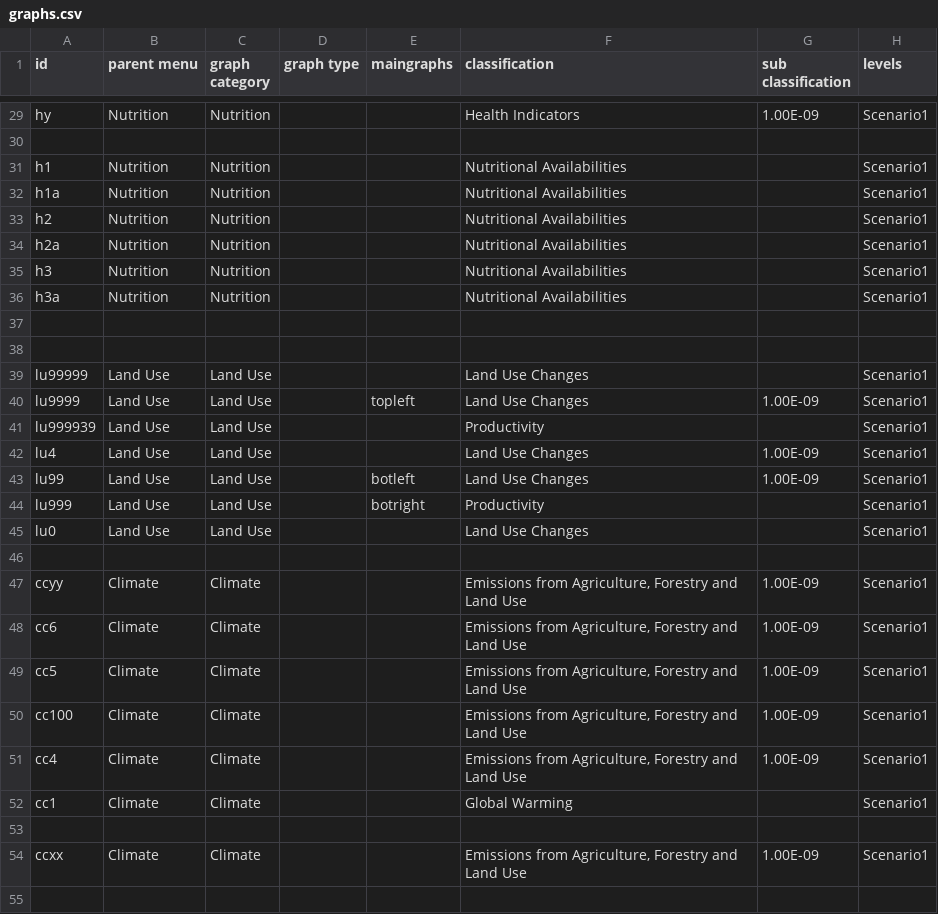
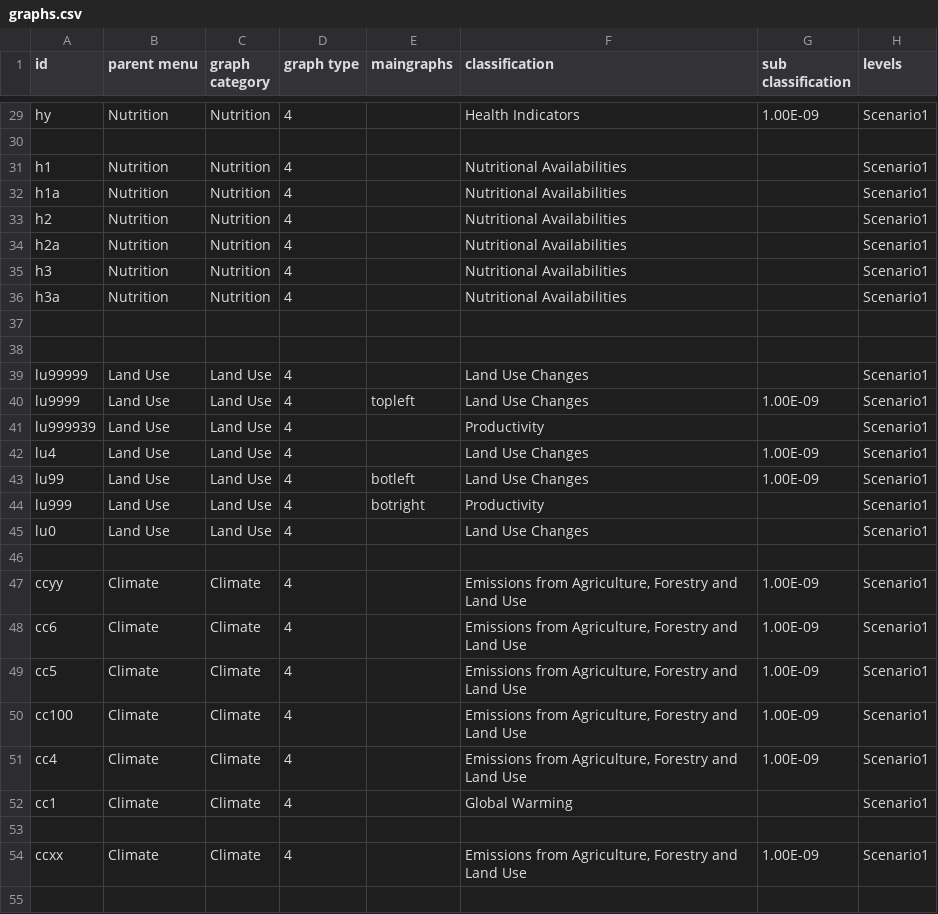
Before and after one commit to climatechoice/felix, a CSV file: config/graphs.csv, drawn as a sheet; only a part is shown, gaps mark what is left out; the diff covers the shown part only; the diff names each change by its address in the sheet, - before the commit and + after, or states it on an @@ line.

Commit message:
Feature for Multigraphs
Allows for Individualized graph layout per page

```diff
--- a/config/graphs.csv
+++ b/config/graphs.csv
-D29 (graph type): (empty)
+D29 (graph type): 4
-D31:D36 (graph type): (empty)
+D31:D36 (graph type): 4
-D39:D45 (graph type): (empty)
+D39:D45 (graph type): 4
-D47:D52 (graph type): (empty)
+D47:D52 (graph type): 4
-D54 (graph type): (empty)
+D54 (graph type): 4
```
Also changed, not shown: 99 edited cells elsewhere in this file, config/inputs.csv, 5 other files.
